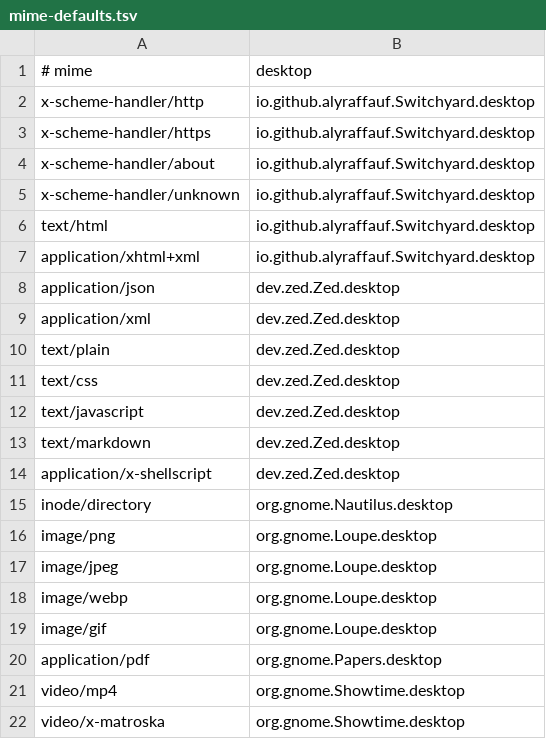
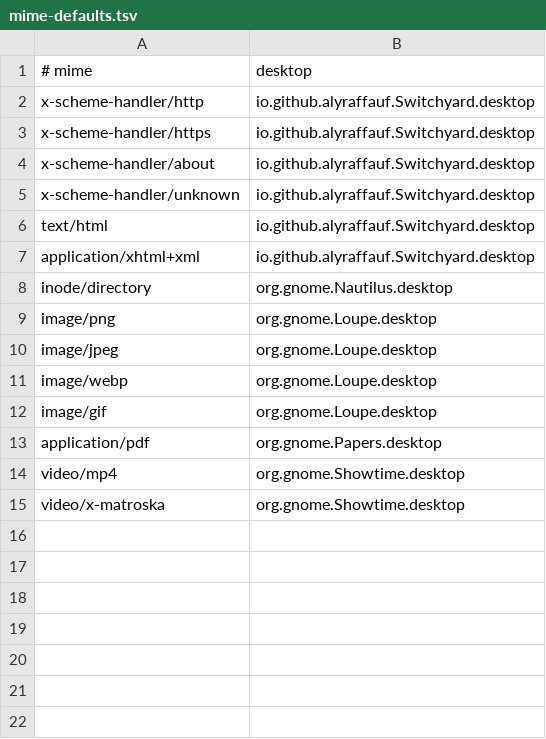
Before and after one commit to screwys/nocblue, a TSV file: files/system/usr/share/nocblue/defaults/xdg/mime-defaults.tsv, drawn as a sheet; the diff names each change by its address in the sheet, - before the commit and + after, or states it on an @@ line.

Commit message:
fix(defaults): use nvim for text editing

```diff
--- a/files/system/usr/share/nocblue/defaults/xdg/mime-defaults.tsv
+++ b/files/system/usr/share/nocblue/defaults/xdg/mime-defaults.tsv
-row 8: application/json | dev.zed.Zed.desktop
-row 9: application/xml | dev.zed.Zed.desktop
-row 10: text/plain | dev.zed.Zed.desktop
-row 11: text/css | dev.zed.Zed.desktop
-row 12: text/javascript | dev.zed.Zed.desktop
-row 13: text/markdown | dev.zed.Zed.desktop
-row 14: application/x-shellscript | dev.zed.Zed.desktop
```
Also changed, not shown: 15 other files.
